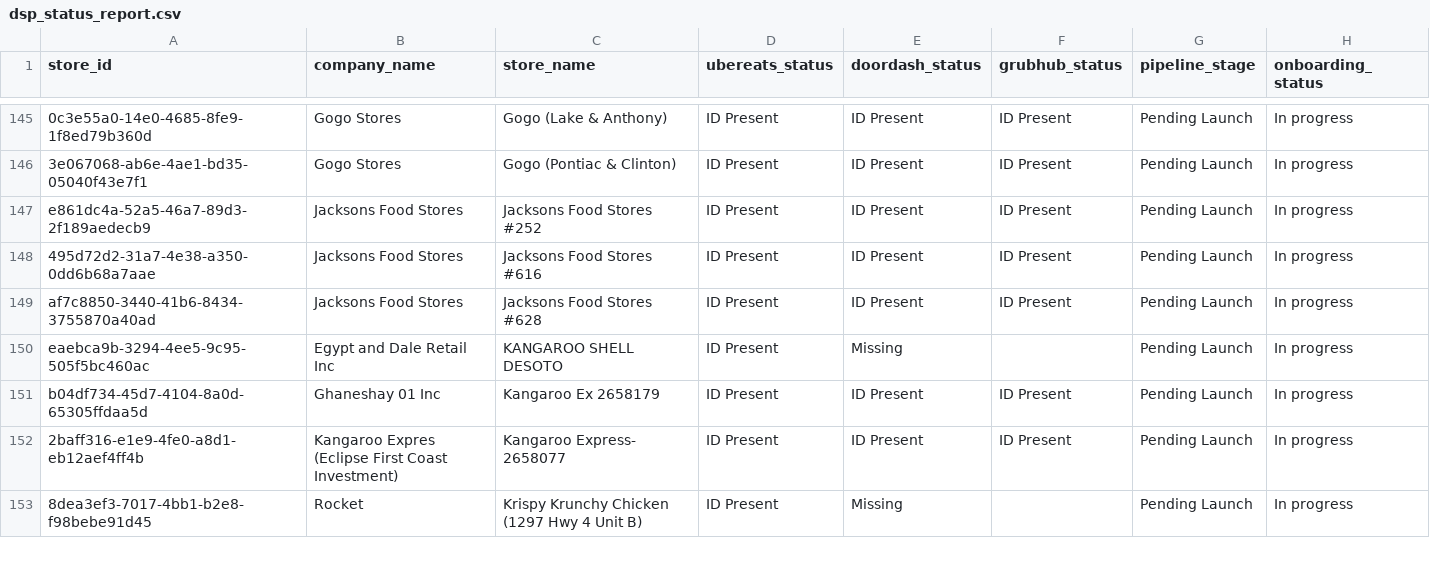
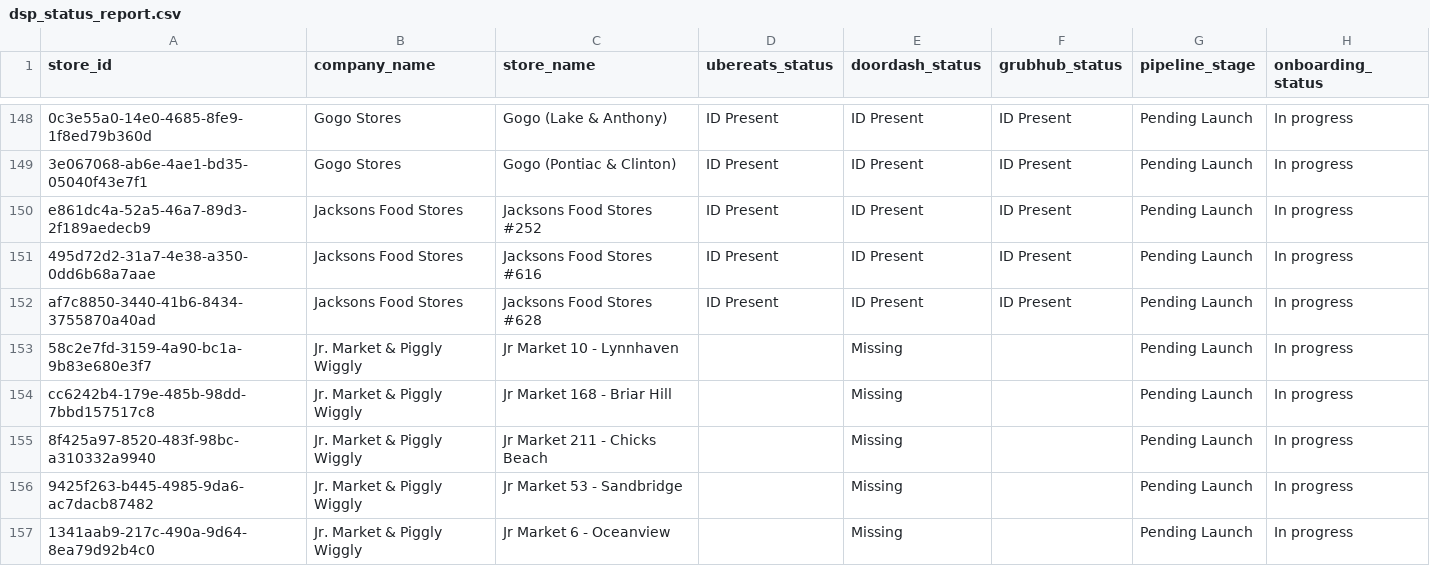
Before and after one commit to bradbishop1978/dsp-id-tracker, a CSV file: dsp_status_report.csv, drawn as a sheet; only a part is shown, gaps mark what is left out; the shorter side is filled out with more unchanged rows; the diff covers the shown part only; the diff names each change by its address in the sheet, - before the commit and + after, or states it on an @@ line.

Commit message:
Update DSP ID report - 2026-04-15 16:04:17

```diff
--- a/dsp_status_report.csv
+++ b/dsp_status_report.csv
+row 153: 58c2e7fd-3159-4a90-bc1a-9b83e680e3f7 | Jr. Market & Piggly Wiggly | Jr Market 10 - Lynnhaven |  | Missing |  | Pending Launch | In progress
+row 154: cc6242b4-179e-485b-98dd-7bbd157517c8 | Jr. Market & Piggly Wiggly | Jr Market 168 - Briar Hill |  | Missing |  | Pending Launch | In progress
+row 155: 8f425a97-8520-483f-98bc-a310332a9940 | Jr. Market & Piggly Wiggly | Jr Market 211 - Chicks Beach |  | Missing |  | Pending Launch | In progress
+row 156: 9425f263-b445-4985-9da6-ac7dacb87482 | Jr. Market & Piggly Wiggly | Jr Market 53 - Sandbridge |  | Missing |  | Pending Launch | In progress
+row 157: 1341aab9-217c-490a-9d64-8ea79d92b4c0 | Jr. Market & Piggly Wiggly | Jr Market 6 - Oceanview |  | Missing |  | Pending Launch | In progress
```
Also changed, not shown: 9 added rows, 4 removed rows and 5 edited cells elsewhere in this file.
